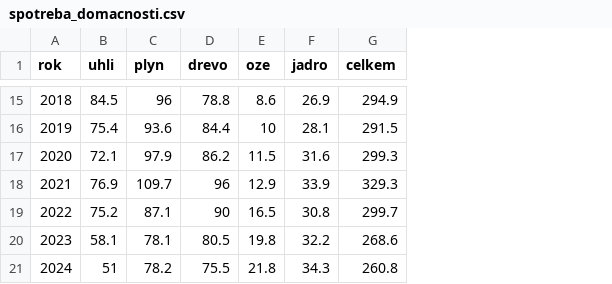
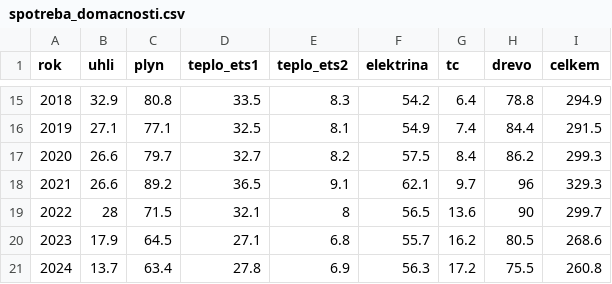
Before and after one commit to faktaoklimatu/web-cz, a CSV file: _data/ets2/spotreba_domacnosti.csv, drawn as a sheet; only a part is shown, gaps mark what is left out; removed rows and columns are numbered as before the commit, all else as after; the diff covers the shown part only; the diff names each change by its address in the sheet, - before the commit and + after, or states it on an @@ line.

```diff
--- a/_data/ets2/spotreba_domacnosti.csv
+++ b/_data/ets2/spotreba_domacnosti.csv
+column D (teplo_ets1), rows 15-21: 33.5 | 32.5 | 32.7 | 36.5 | 32.1 | 27.1 | 27.8
+column E (teplo_ets2), rows 15-21: 8.3 | 8.1 | 8.2 | 9.1 | 8 | 6.8 | 6.9
+column F (elektrina), rows 15-21: 54.2 | 54.9 | 57.5 | 62.1 | 56.5 | 55.7 | 56.3
+column G (tc), rows 15-21: 6.4 | 7.4 | 8.4 | 9.7 | 13.6 | 16.2 | 17.2
-column E (oze), rows 15-21: 8.6 | 10 | 11.5 | 12.9 | 16.5 | 19.8 | 21.8
-column F (jadro), rows 15-21: 26.9 | 28.1 | 31.6 | 33.9 | 30.8 | 32.2 | 34.3
-B15 (uhli): 84.5
+B15 (uhli): 32.9
-C15 (plyn): 96
+C15 (plyn): 80.8
-B16 (uhli): 75.4
+B16 (uhli): 27.1
-C16 (plyn): 93.6
+C16 (plyn): 77.1
-B17 (uhli): 72.1
+B17 (uhli): 26.6
-C17 (plyn): 97.9
+C17 (plyn): 79.7
-B18 (uhli): 76.9
+B18 (uhli): 26.6
-C18 (plyn): 109.7
+C18 (plyn): 89.2
-B19 (uhli): 75.2
+B19 (uhli): 28
-C19 (plyn): 87.1
+C19 (plyn): 71.5
-B20 (uhli): 58.1
+B20 (uhli): 17.9
-C20 (plyn): 78.1
+C20 (plyn): 64.5
-B21 (uhli): 51
+B21 (uhli): 13.7
-C21 (plyn): 78.2
+C21 (plyn): 63.4
```
Also changed, not shown: 26 edited cells elsewhere in this file, 14 other files.
